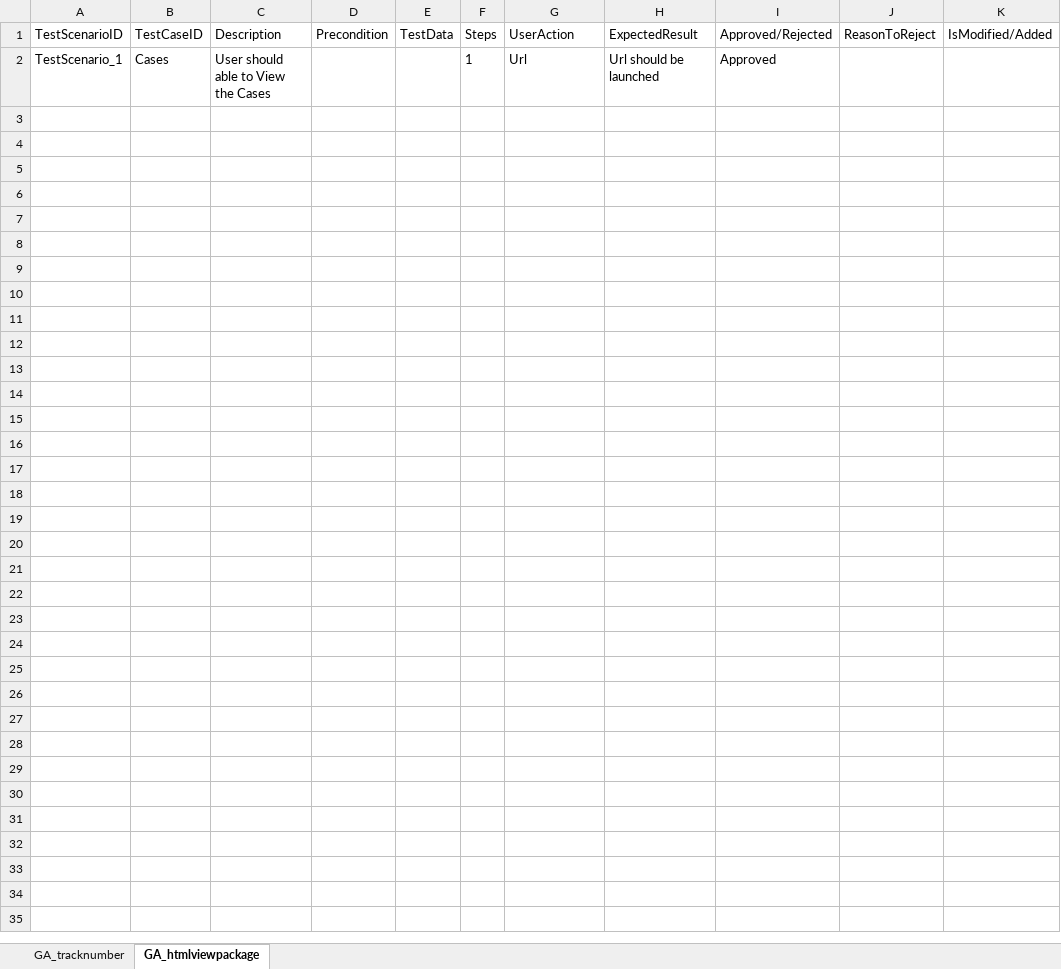
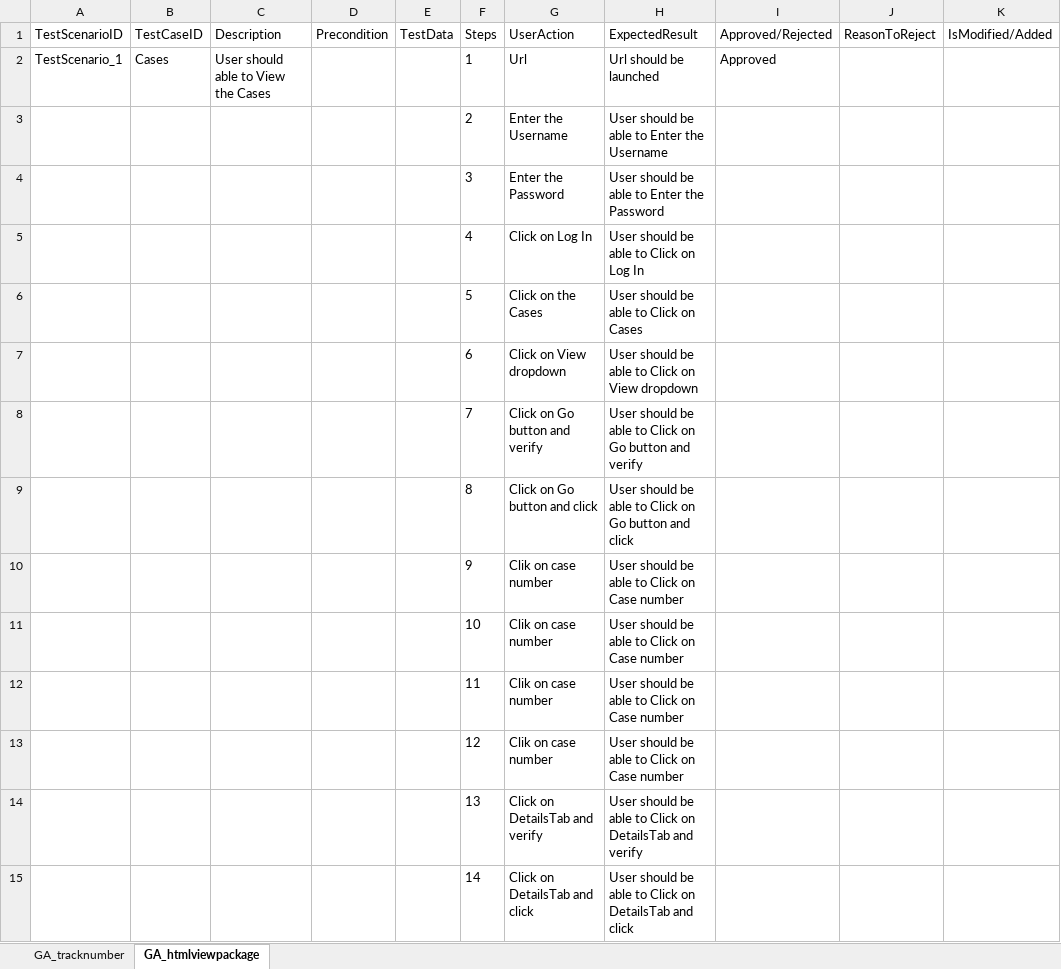
Before and after one commit to ShaikMohamedIrfan/StellantisDryrun, an Excel workbook: intpackage.xlsx, sheet GA_htmlviewpackage, drawn as a sheet; values as stored, in another font and other column widths than the file's, no borders; table styles not drawn; the diff names each change by its address in the sheet, - before the commit and + after, or states it on an @@ line.

Commit message:
Initial Commit for Verification of Test cases

```diff
--- a/intpackage.xlsx (sheet GA_htmlviewpackage)
+++ b/intpackage.xlsx (sheet GA_htmlviewpackage)
@@ row 3 unhidden:  |  |  |  |  | 2 | Enter the Username | User should be able to Enter the Username @@
@@ row 4 unhidden:  |  |  |  |  | 3 | Enter the Password | User should be able to Enter the Password @@
@@ row 5 unhidden:  |  |  |  |  | 4 | Click on Log In | User should be able to Click on Log In @@
@@ row 6 unhidden:  |  |  |  |  | 5 | Click on the Cases | User should be able to Click on Cases @@
@@ row 7 unhidden:  |  |  |  |  | 6 | Click on View dropdown | User should be able to Click on View dropdown @@
@@ row 8 unhidden:  |  |  |  |  | 7 | Click on Go button and verify | User should be able to Click on Go button and verify @@
@@ row 9 unhidden:  |  |  |  |  | 8 | Click on Go button and click | User should be able to Click on Go button and click @@
@@ row 10 unhidden:  |  |  |  |  | 9 | Clik on case number | User should be able to Click on Case number @@
@@ row 11 unhidden:  |  |  |  |  | 10 | Clik on case number | User should be able to Click on Case number @@
@@ row 12 unhidden:  |  |  |  |  | 11 | Clik on case number | User should be able to Click on Case number @@
@@ row 13 unhidden:  |  |  |  |  | 12 | Clik on case number | User should be able to Click on Case number @@
@@ row 14 unhidden:  |  |  |  |  | 13 | Click on DetailsTab and verify | User should be able to Click on DetailsTab and verify @@
@@ row 15 unhidden:  |  |  |  |  | 14 | Click on DetailsTab and click | User should be able to Click on DetailsTab and click @@
```
Also changed, not shown: sheet GA_tracknumber.
